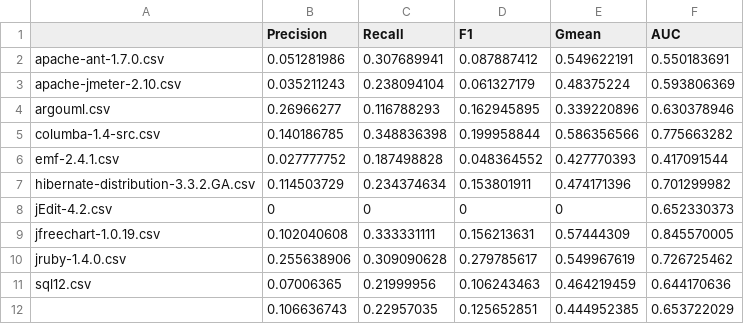
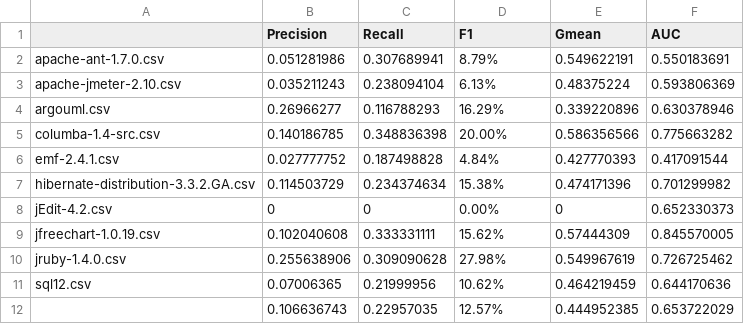
Before and after one commit to xlg-JUST/NewPaper2, a CSV file: Experiment Results/MaxEnt/CrossProject_Requirement.csv, drawn as a sheet.

```diff
--- a/Experiment Results/MaxEnt/CrossProject_Requirement.csv
+++ b/Experiment Results/MaxEnt/CrossProject_Requirement.csv
@@ -1,12 +1,12 @@
 ,Precision,Recall,F1,Gmean,AUC
-apache-ant-1.7.0.csv,0.051281986,0.307689941,0.087887412,0.549622191,0.550183691
-apache-jmeter-2.10.csv,0.035211243,0.238094104,0.061327179,0.48375224,0.593806369
-argouml.csv,0.26966277,0.116788293,0.162945895,0.339220896,0.630378946
-columba-1.4-src.csv,0.140186785,0.348836398,0.199958844,0.586356566,0.775663282
-emf-2.4.1.csv,0.027777752,0.187498828,0.048364552,0.427770393,0.417091544
-hibernate-distribution-3.3.2.GA.csv,0.114503729,0.234374634,0.153801911,0.474171396,0.701299982
-jEdit-4.2.csv,0,0,0,0,0.652330373
-jfreechart-1.0.19.csv,0.102040608,0.333331111,0.156213631,0.57444309,0.845570005
-jruby-1.4.0.csv,0.255638906,0.309090628,0.279785617,0.549967619,0.726725462
-sql12.csv,0.07006365,0.21999956,0.106243463,0.464219459,0.644170636
-,0.106636743,0.22957035,0.125652851,0.444952385,0.653722029
+apache-ant-1.7.0.csv,0.051281986,0.307689941,8.79%,0.549622191,0.550183691
+apache-jmeter-2.10.csv,0.035211243,0.238094104,6.13%,0.48375224,0.593806369
+argouml.csv,0.26966277,0.116788293,16.29%,0.339220896,0.630378946
+columba-1.4-src.csv,0.140186785,0.348836398,20.00%,0.586356566,0.775663282
+emf-2.4.1.csv,0.027777752,0.187498828,4.84%,0.427770393,0.417091544
+hibernate-distribution-3.3.2.GA.csv,0.114503729,0.234374634,15.38%,0.474171396,0.701299982
+jEdit-4.2.csv,0,0,0.00%,0,0.652330373
+jfreechart-1.0.19.csv,0.102040608,0.333331111,15.62%,0.57444309,0.845570005
+jruby-1.4.0.csv,0.255638906,0.309090628,27.98%,0.549967619,0.726725462
+sql12.csv,0.07006365,0.21999956,10.62%,0.464219459,0.644170636
+,0.106636743,0.22957035,12.57%,0.444952385,0.653722029
```
Also changed, not shown: Experiment Results/MaxEnt/WithinProject_Design.csv, Experiment Results/MaxEnt/WithinProject_Requirement.csv, 24 other files.
